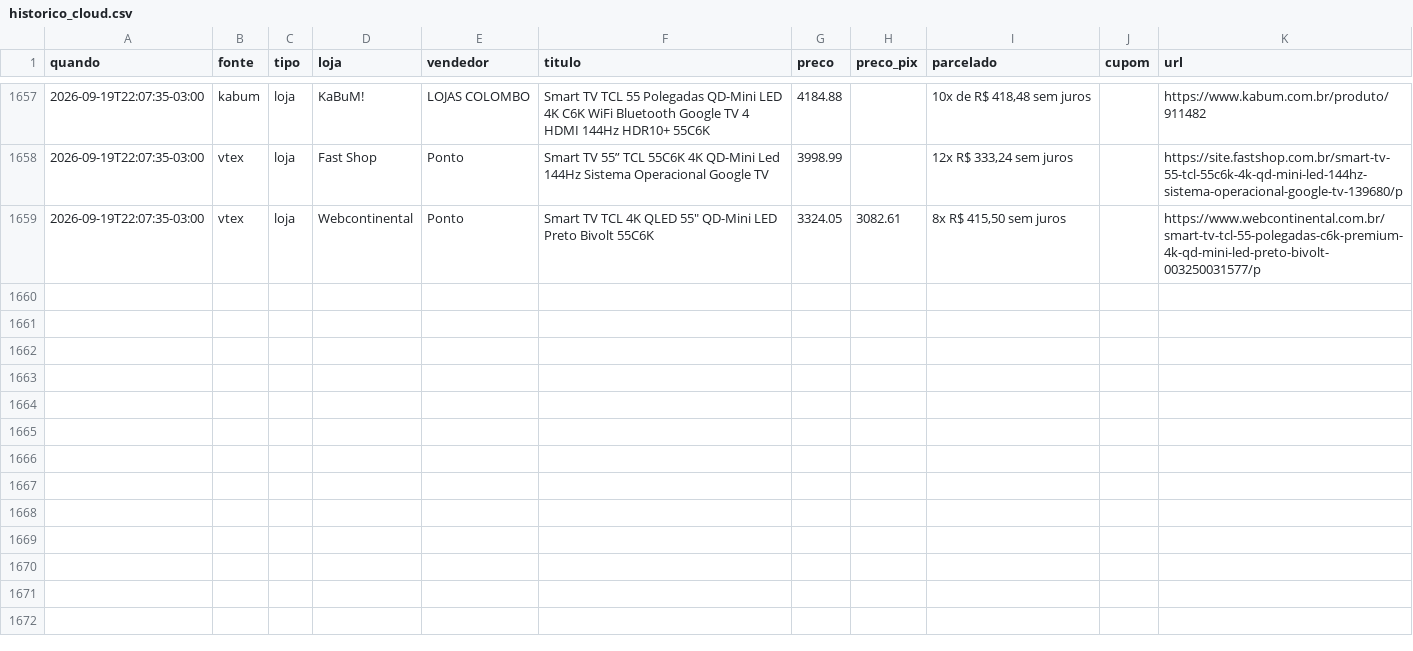
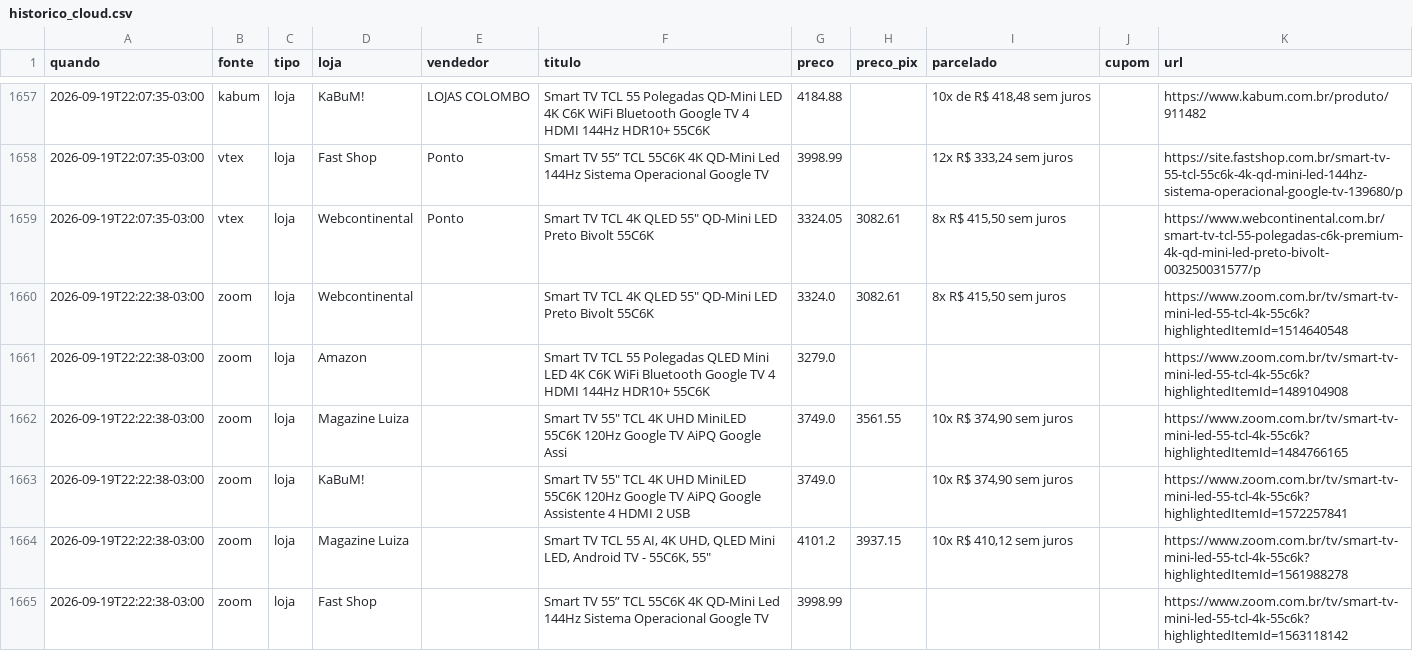
Before and after one commit to luisdfcalazans-dot/tcl-55c6k-monitor, a CSV file: docs/data/historico_cloud.csv, drawn as a sheet; only a part is shown, gaps mark what is left out; the diff covers the shown part only; the diff names each change by its address in the sheet, - before the commit and + after, or states it on an @@ line.

Commit message:
coleta cloud 2026-09-20 01:22

```diff
--- a/docs/data/historico_cloud.csv
+++ b/docs/data/historico_cloud.csv
+row 1660: 2026-09-19T22:22:38-03:00 | zoom | loja | Webcontinental |  | Smart TV TCL 4K QLED 55" QD-Mini LED Preto Bivolt 55C6K | 3324.0 | 3082.61 | 8x R$ 415,50 sem juros |  | https://www.zoom.com.br/tv/smart-tv-mini-led-55-tcl-4k-55c6k?highlightedItemId=1514640548
+row 1661: 2026-09-19T22:22:38-03:00 | zoom | loja | Amazon |  | Smart TV TCL 55 Polegadas QLED Mini LED 4K C6K WiFi Bluetooth Google TV 4 HDMI 144Hz HDR10+ 55C6K | 3279.0 |  |  |  | https://www.zoom.com.br/tv/smart-tv-mini-led-55-tcl-4k-55c6k?highlightedItemId=1489104908
+row 1662: 2026-09-19T22:22:38-03:00 | zoom | loja | Magazine Luiza |  | Smart TV 55" TCL 4K UHD MiniLED 55C6K 120Hz Google TV AiPQ Google Assi | 3749.0 | 3561.55 | 10x R$ 374,90 sem juros |  | https://www.zoom.com.br/tv/smart-tv-mini-led-55-tcl-4k-55c6k?highlightedItemId=1484766165
+row 1663: 2026-09-19T22:22:38-03:00 | zoom | loja | KaBuM! |  | Smart TV 55" TCL 4K UHD MiniLED 55C6K 120Hz Google TV AiPQ Google Assistente 4 HDMI 2 USB | 3749.0 |  | 10x R$ 374,90 sem juros |  | https://www.zoom.com.br/tv/smart-tv-mini-led-55-tcl-4k-55c6k?highlightedItemId=1572257841
+row 1664: 2026-09-19T22:22:38-03:00 | zoom | loja | Magazine Luiza |  | Smart TV TCL 55 AI, 4K UHD, QLED Mini LED, Android TV - 55C6K, 55" | 4101.2 | 3937.15 | 10x R$ 410,12 sem juros |  | https://www.zoom.com.br/tv/smart-tv-mini-led-55-tcl-4k-55c6k?highlightedItemId=1561988278
+row 1665: 2026-09-19T22:22:38-03:00 | zoom | loja | Fast Shop |  | Smart TV 55” TCL 55C6K 4K QD-Mini Led 144Hz Sistema Operacional Google TV | 3998.99 |  |  |  | https://www.zoom.com.br/tv/smart-tv-mini-led-55-tcl-4k-55c6k?highlightedItemId=1563118142
```
Also changed, not shown: 5 added rows elsewhere in this file, 2 other files.
